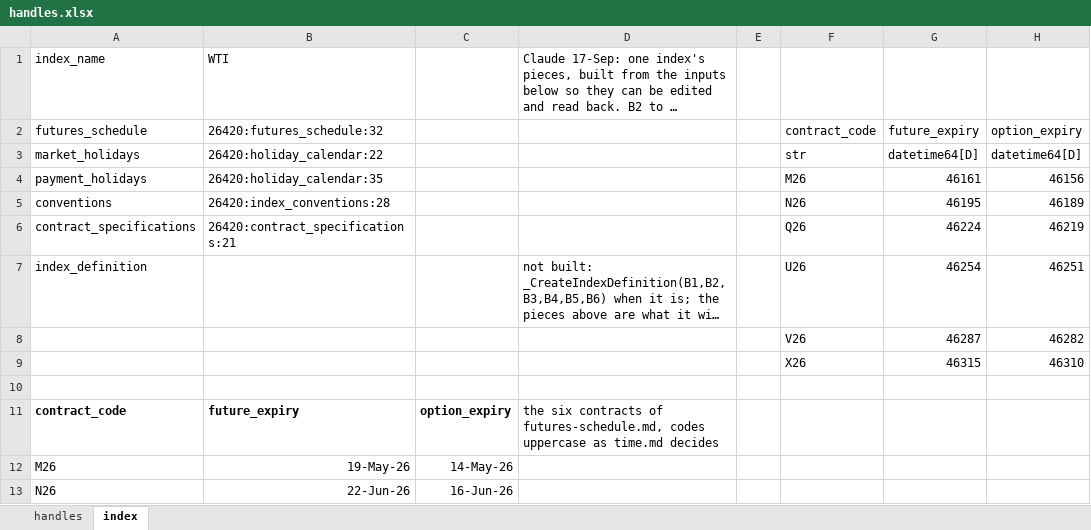
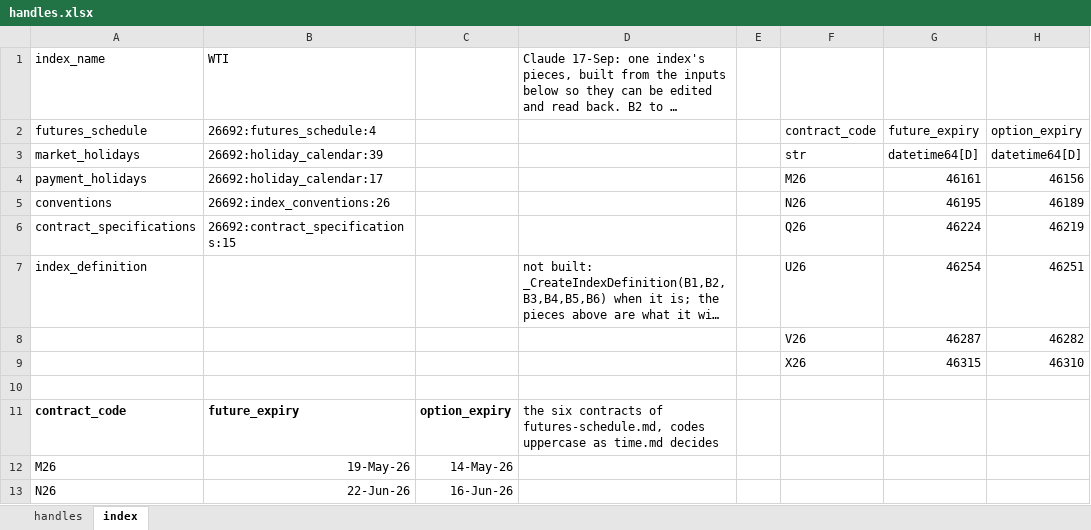
Before and after one commit to gobbles404/catalyst, an Excel workbook: workbooks/handles.xlsx, sheet index, drawn as a sheet; only a part is shown; long unchanged cells end in …; values as stored, in another font and other column widths than the file's, no borders; the diff names each change by its address in the sheet, - before the commit and + after, or states it on an @@ line.

Commit message:
feat(trades): the quantity unit selects the specification (#145)

```diff
--- a/workbooks/handles.xlsx (sheet index)
+++ b/workbooks/handles.xlsx (sheet index)
-B2: 26420:futures_schedule:32
+B2: 26692:futures_schedule:4
-B3: 26420:holiday_calendar:22
+B3: 26692:holiday_calendar:39
-B4: 26420:holiday_calendar:35
+B4: 26692:holiday_calendar:17
-B5: 26420:index_conventions:28
+B5: 26692:index_conventions:26
-B6: 26420:contract_specifications:21
+B6: 26692:contract_specifications:15
```
Also changed, not shown: sheet handles, formulas that keep their value, 36 other files.
